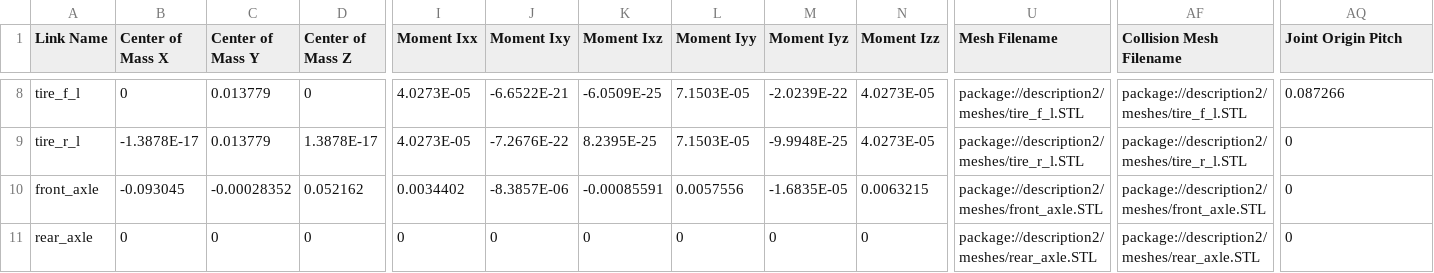
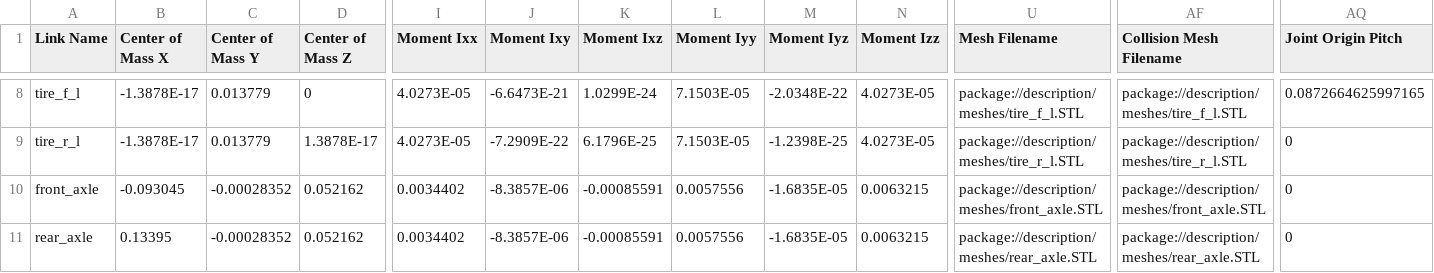
Before and after one commit to Mekala02/mekalacarR1, a CSV file: ros_ws/src/description/urdf/description.csv, drawn as a sheet; only a part is shown, gaps mark what is left out; the diff covers the shown part only; the diff names each change by its address in the sheet, - before the commit and + after, or states it on an @@ line.

Commit message:
description change

```diff
--- a/ros_ws/src/description/urdf/description.csv
+++ b/ros_ws/src/description/urdf/description.csv
-B8 (Center of Mass X): 0
+B8 (Center of Mass X): -1.3878E-17
-J8 (Moment Ixy): -6.6522E-21
+J8 (Moment Ixy): -6.6473E-21
-K8 (Moment Ixz): -6.0509E-25
+K8 (Moment Ixz): 1.0299E-24
-M8 (Moment Iyz): -2.0239E-22
+M8 (Moment Iyz): -2.0348E-22
-U8 (Mesh Filename): package://description2/meshes/tire_f_l.STL
+U8 (Mesh Filename): package://description/meshes/tire_f_l.STL
-AF8 (Collision Mesh Filename): package://description2/meshes/tire_f_l.STL
+AF8 (Collision Mesh Filename): package://description/meshes/tire_f_l.STL
-AQ8 (Joint Origin Pitch): 0.087266
+AQ8 (Joint Origin Pitch): 0.0872664625997165
-J9 (Moment Ixy): -7.2676E-22
+J9 (Moment Ixy): -7.2909E-22
-K9 (Moment Ixz): 8.2395E-25
+K9 (Moment Ixz): 6.1796E-25
-M9 (Moment Iyz): -9.9948E-25
+M9 (Moment Iyz): -1.2398E-25
-U9 (Mesh Filename): package://description2/meshes/tire_r_l.STL
+U9 (Mesh Filename): package://description/meshes/tire_r_l.STL
-AF9 (Collision Mesh Filename): package://description2/meshes/tire_r_l.STL
+AF9 (Collision Mesh Filename): package://description/meshes/tire_r_l.STL
-U10 (Mesh Filename): package://description2/meshes/front_axle.STL
+U10 (Mesh Filename): package://description/meshes/front_axle.STL
-AF10 (Collision Mesh Filename): package://description2/meshes/front_axle.STL
+AF10 (Collision Mesh Filename): package://description/meshes/front_axle.STL
-B11 (Center of Mass X): 0
+B11 (Center of Mass X): 0.13395
-C11 (Center of Mass Y): 0
+C11 (Center of Mass Y): -0.00028352
-D11 (Center of Mass Z): 0
+D11 (Center of Mass Z): 0.052162
-I11 (Moment Ixx): 0
+I11 (Moment Ixx): 0.0034402
-J11 (Moment Ixy): 0
+J11 (Moment Ixy): -8.3857E-06
-K11 (Moment Ixz): 0
+K11 (Moment Ixz): -0.00085591
-L11 (Moment Iyy): 0
+L11 (Moment Iyy): 0.0057556
-M11 (Moment Iyz): 0
+M11 (Moment Iyz): -1.6835E-05
-N11 (Moment Izz): 0
+N11 (Moment Izz): 0.0063215
-U11 (Mesh Filename): package://description2/meshes/rear_axle.STL
+U11 (Mesh Filename): package://description/meshes/rear_axle.STL
-AF11 (Collision Mesh Filename): package://description2/meshes/rear_axle.STL
+AF11 (Collision Mesh Filename): package://description/meshes/rear_axle.STL
```
Also changed, not shown: 27 edited cells elsewhere in this file, 3 other files.
